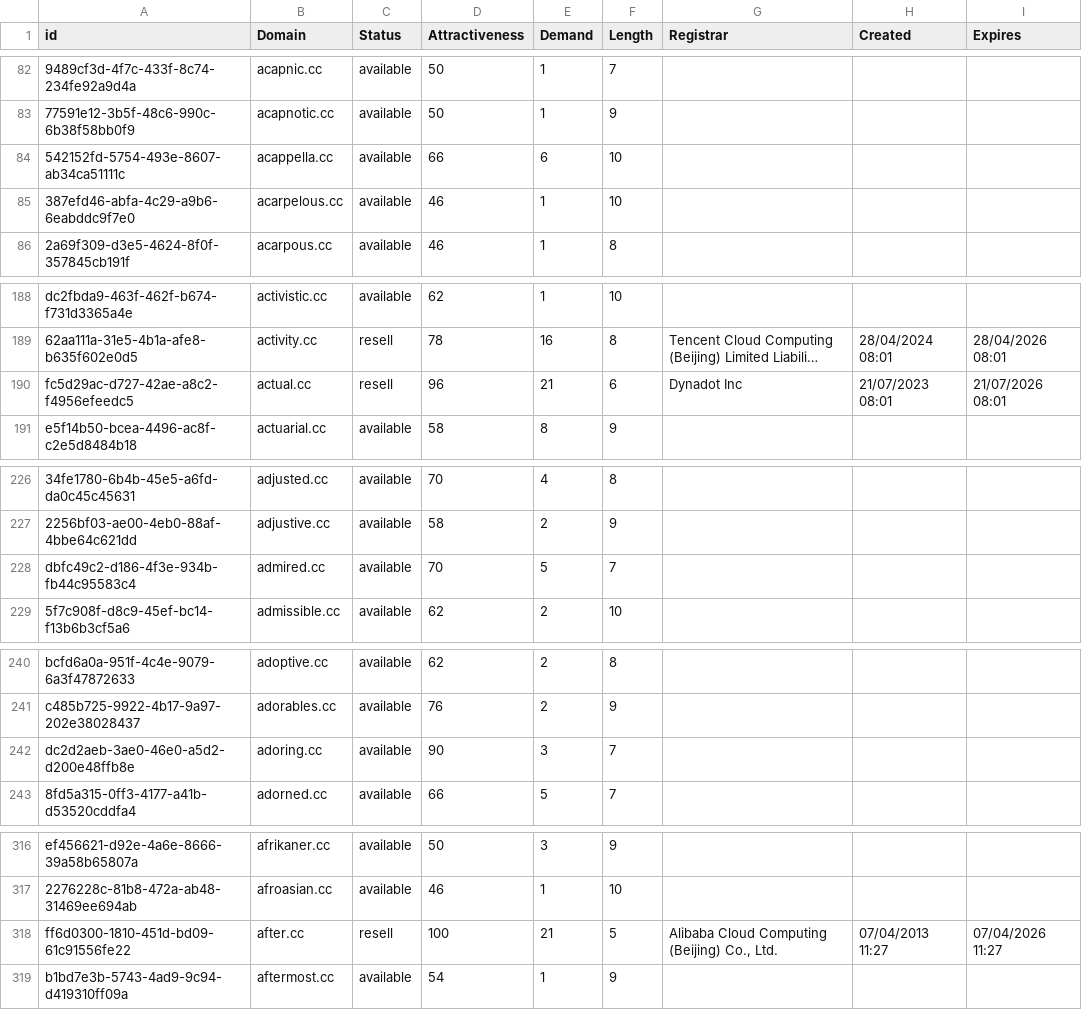
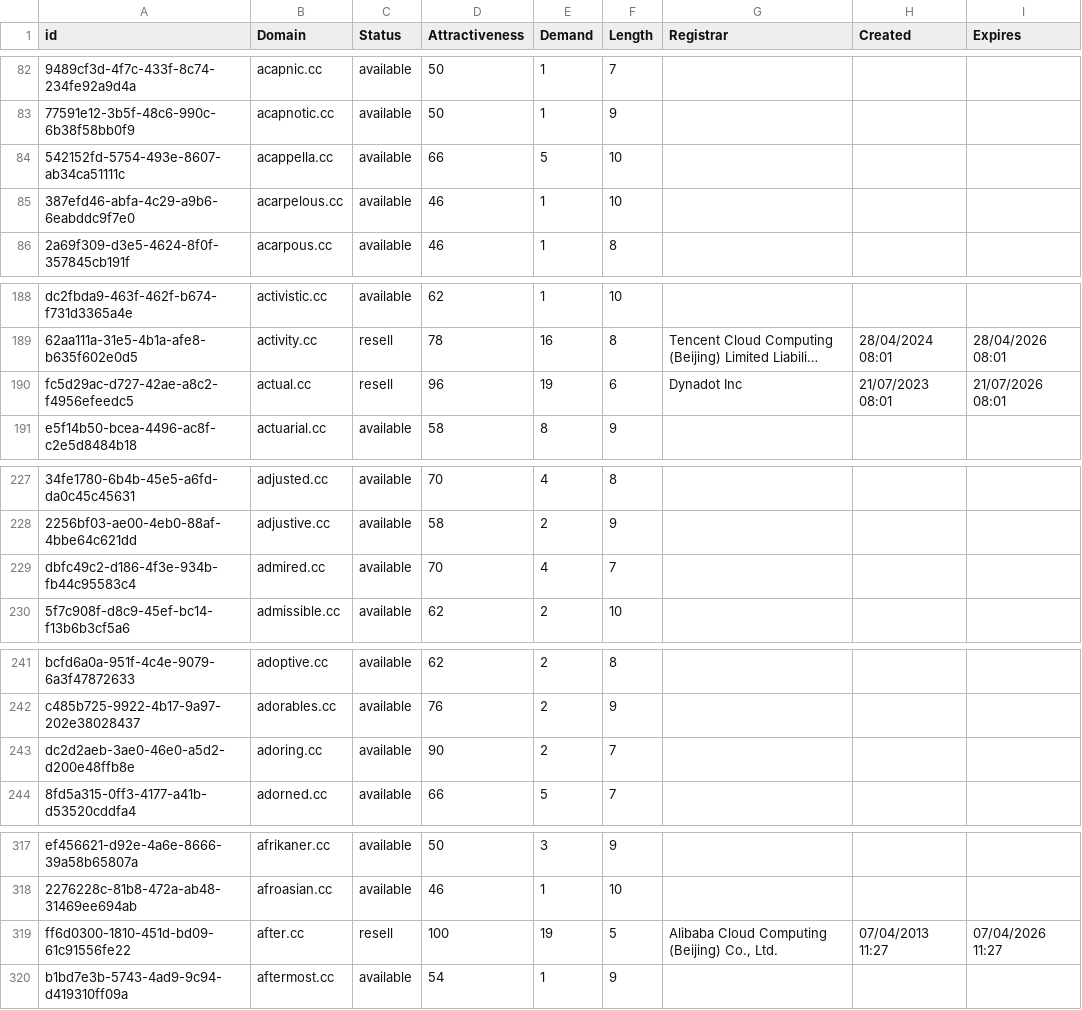
Before and after one commit to UniqueDomains/cc-oneword-domains, a CSV file: cc.csv, drawn as a sheet; only a part is shown, gaps mark what is left out; long unchanged cells end in …; addresses are those after the commit; the diff covers the shown part only; the diff names each change by its address in the sheet, - before the commit and + after, or states it on an @@ line.

```diff
--- a/cc.csv
+++ b/cc.csv
-E84 (Demand): 6
+E84 (Demand): 5
-E190 (Demand): 21
+E190 (Demand): 19
-E229 (Demand): 5
+E229 (Demand): 4
-E243 (Demand): 3
+E243 (Demand): 2
-E319 (Demand): 21
+E319 (Demand): 19
```
Also changed, not shown: 3 added rows, 3 removed rows and 32 edited cells elsewhere in this file, 2 other files.
